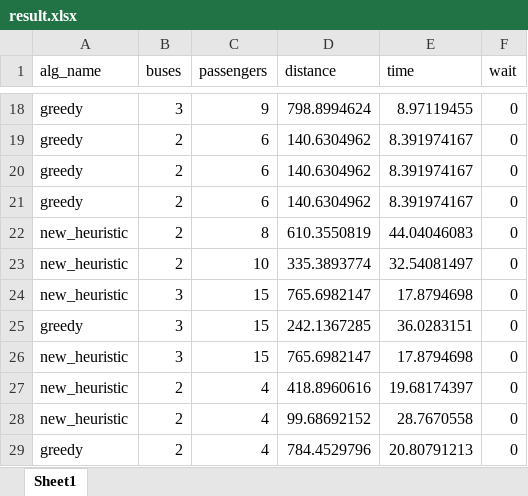
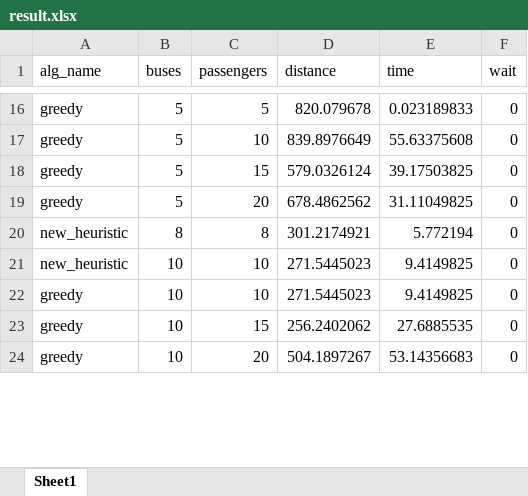
Before and after one commit to Amasterman/Public_sim_, an Excel workbook: hueristics_and_routing/heuristitcs/result.xlsx, sheet Sheet1, drawn as a sheet; only a part is shown, gaps mark what is left out; values as stored, in another font and other column widths than the file's, no borders; removed rows and columns are numbered as before the commit, all else as after; the diff covers the shown part only; the diff names each change by its address in the sheet, - before the commit and + after, or states it on an @@ line.

```diff
--- a/hueristics_and_routing/heuristitcs/result.xlsx (sheet Sheet1)
+++ b/hueristics_and_routing/heuristitcs/result.xlsx (sheet Sheet1)
-B16 (buses): 3
+B16 (buses): 5
-C16 (passengers): 9
+C16 (passengers): 5
-D16 (distance): 798.8994624
+D16 (distance): 820.079678
-E16 (time): 8.97119455
+E16 (time): 0.023189833
-B17:B19 (buses): 2
+B17:B19 (buses): 5
-C17 (passengers): 6
+C17 (passengers): 10
-D17 (distance): 140.6304962
+D17 (distance): 839.8976649
-E17 (time): 8.391974167
+E17 (time): 55.63375608
-C18 (passengers): 6
+C18 (passengers): 15
-D18 (distance): 140.6304962
+D18 (distance): 579.0326124
-E18 (time): 8.391974167
+E18 (time): 39.17503825
-C19 (passengers): 6
+C19 (passengers): 20
-D19 (distance): 140.6304962
+D19 (distance): 678.4862562
-E19 (time): 8.391974167
+E19 (time): 31.11049825
-B20 (buses): 2
+B20 (buses): 8
-D20 (distance): 610.3550819
+D20 (distance): 301.2174921
-E20 (time): 44.04046083
+E20 (time): 5.772194
-B21 (buses): 2
+B21 (buses): 10
-D21 (distance): 335.3893774
+D21 (distance): 271.5445023
-E21 (time): 32.54081497
+E21 (time): 9.4149825
-row 24: new_heuristic | 3 | 15 | 765.6982147 | 17.8794698 | 0
+row 22: greedy | 10 | 10 | 271.5445023 | 9.4149825 | 0
-B23 (buses): 3
+B23 (buses): 10
-D23 (distance): 242.1367285
+D23 (distance): 256.2402062
-E23 (time): 36.0283151
+E23 (time): 27.6885535
-row 26: new_heuristic | 3 | 15 | 765.6982147 | 17.8794698 | 0
-row 27: new_heuristic | 2 | 4 | 418.8960616 | 19.68174397 | 0
-row 28: new_heuristic | 2 | 4 | 99.68692152 | 28.7670558 | 0
-B24 (buses): 2
+B24 (buses): 10
-C24 (passengers): 4
+C24 (passengers): 20
-D24 (distance): 784.4529796
+D24 (distance): 504.1897267
-E24 (time): 20.80791213
+E24 (time): 53.14356683
```
Also changed, not shown: 9 added rows, 43 removed rows and 54 edited cells elsewhere in this sheet, 5 other files.
